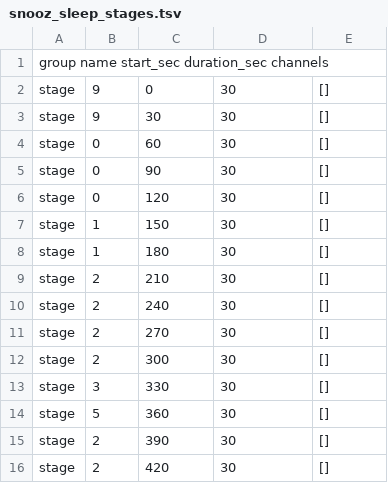
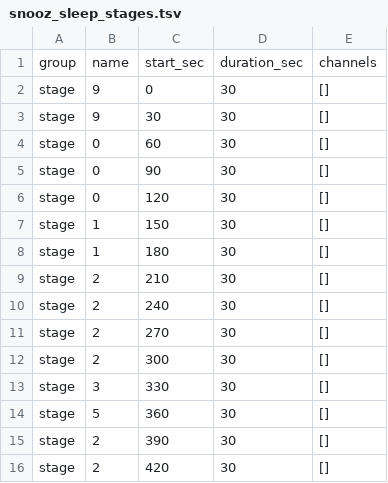
Before and after one commit to SnoozToolbox/SnoozDoc, a TSV file: user_guide/snooz_sleep_stages.tsv, drawn as a sheet; removed rows and columns are numbered as before the commit, all else as after; the diff names each change by its address in the sheet, - before the commit and + after, or states it on an @@ line.

Commit message:
Update delimiter in sleep stages table to display.

```diff
--- a/user_guide/snooz_sleep_stages.tsv
+++ b/user_guide/snooz_sleep_stages.tsv
-row 1: group name start_sec duration_sec channels
+row 1: group | name | start_sec | duration_sec | channels
```
Also changed, not shown: 1 other file.
